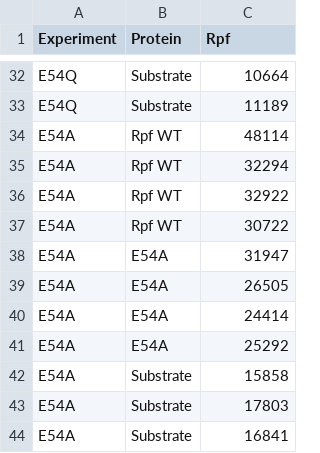
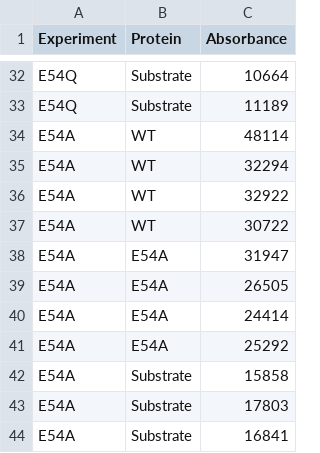
Before and after one commit to LennonLab/Rpf, a CSV file: mutant/enzcheck.csv, drawn as a sheet; only a part is shown, gaps mark what is left out; the diff covers the shown part only.

```diff
--- a/mutant/enzcheck.csv
+++ b/mutant/enzcheck.csv
@@ -1 +1 @@
-Experiment,Protein,Rpf
+Experiment,Protein,Absorbance
@@ -33,6 +33,6 @@ E54Q,Substrate,10664
 E54Q,Substrate,11189
-E54A,Rpf WT,48114
-E54A,Rpf WT,32294
-E54A,Rpf WT,32922
-E54A,Rpf WT,30722
+E54A,WT,48114
+E54A,WT,32294
+E54A,WT,32922
+E54A,WT,30722
 E54A,E54A,31947
```
Also changed, not shown: 8 added rows and 12 edited cells elsewhere in this file, mutant/growthcurve.csv, 11 other files.
